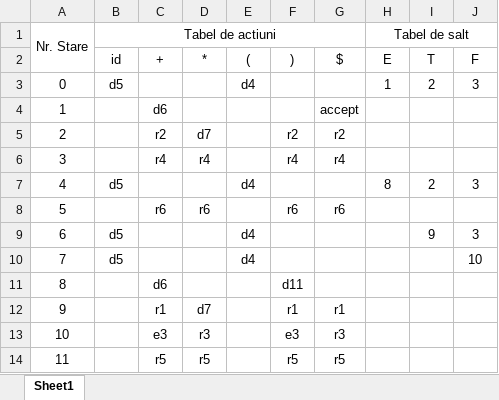
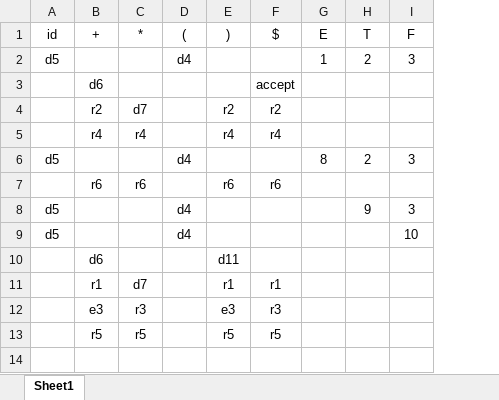
Before and after one commit to adrianbunea/python-scripts, an Excel workbook: Pushdown Automata/TabelGramatica.xlsx, sheet Sheet1, drawn as a sheet; values as stored, in another font and other column widths than the file's, no borders; table styles not drawn; removed rows and columns are numbered as before the commit, all else as after; the diff names each change by its address in the sheet, - before the commit and + after, or states it on an @@ line.

Commit message:
Make a list of dictionaries to reflect the table structure.

```diff
--- a/Pushdown Automata/TabelGramatica.xlsx (sheet Sheet1)
+++ b/Pushdown Automata/TabelGramatica.xlsx (sheet Sheet1)
-column A, rows 3-14: 0 | 1 | 2 | 3 | 4 | 5 | 6 | 7 | 8 | 9 | 10 | 11
-row 1: Nr. Stare | Tabel de actiuni |  |  |  |  |  | Tabel de salt
```
Also changed, not shown: 2 other files.
